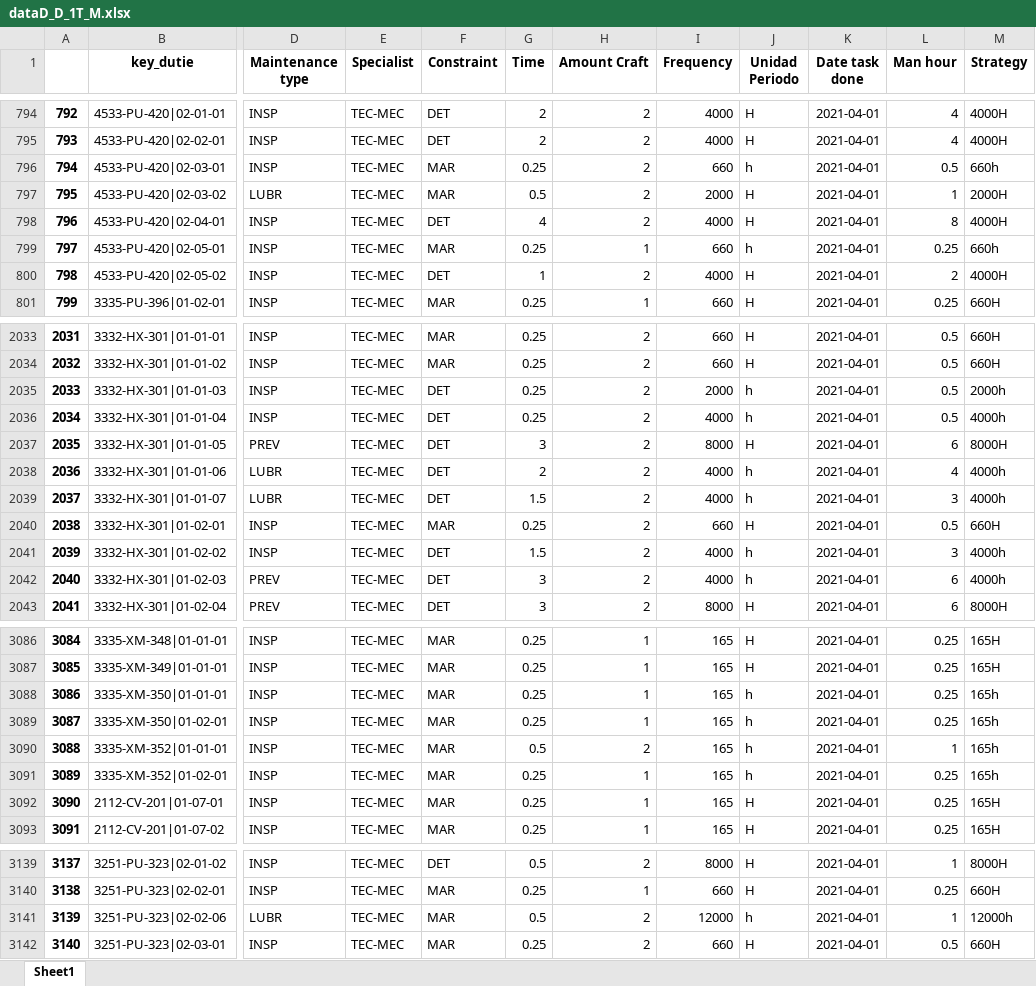
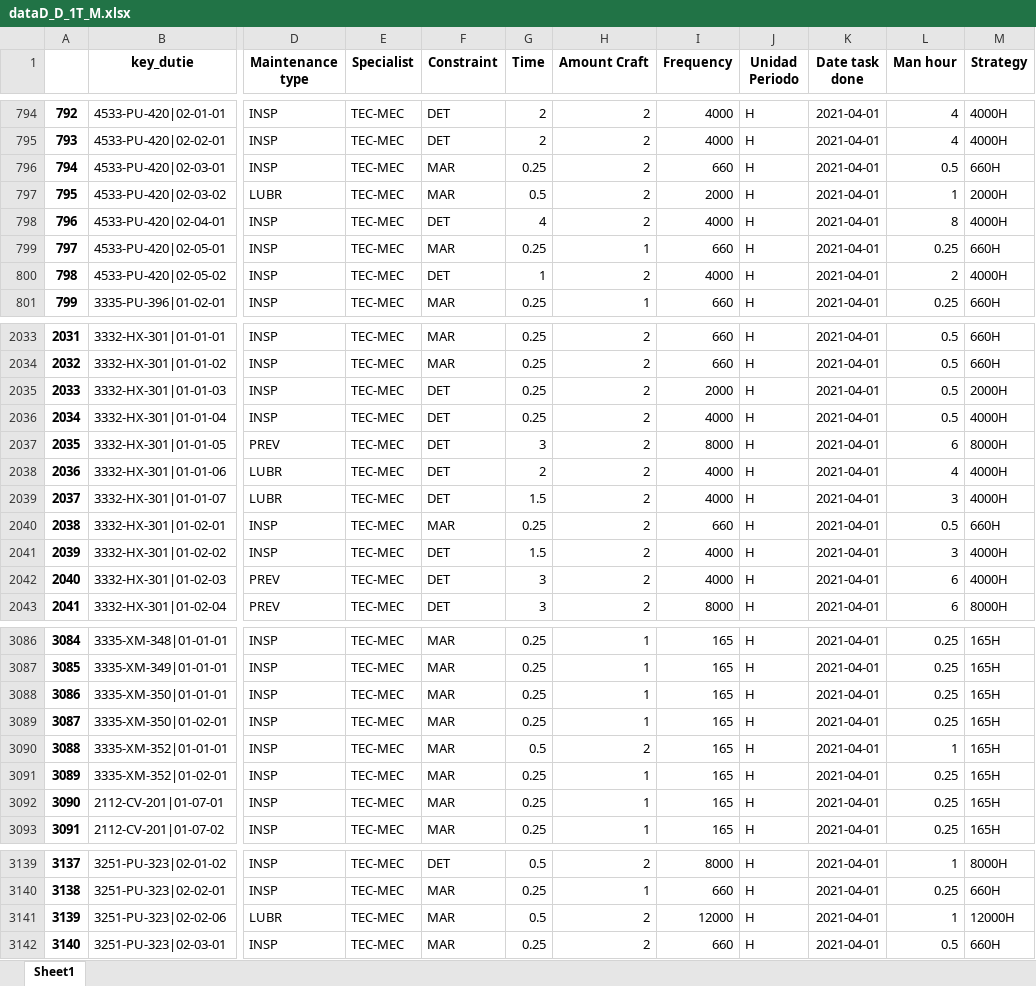
Before and after one commit to KainaK0/maintenanceApp, an Excel workbook: 02. Data2HR/dataD_D_1T_M.xlsx, sheet Sheet1, drawn as a sheet; only a part is shown, gaps mark what is left out; values as stored, in another font and other column widths than the file's, no borders; the diff covers the shown part only; the diff names each change by its address in the sheet, - before the commit and + after, or states it on an @@ line.

```diff
--- a/02. Data2HR/dataD_D_1T_M.xlsx (sheet Sheet1)
+++ b/02. Data2HR/dataD_D_1T_M.xlsx (sheet Sheet1)
-J796 (Unidad Periodo): h
+J796 (Unidad Periodo): H
-M796 (Strategy): 660h
+M796 (Strategy): 660H
-J799 (Unidad Periodo): h
+J799 (Unidad Periodo): H
-M799 (Strategy): 660h
+M799 (Strategy): 660H
-J2035:J2036 (Unidad Periodo): h
+J2035:J2036 (Unidad Periodo): H
-M2035 (Strategy): 2000h
+M2035 (Strategy): 2000H
-M2036 (Strategy): 4000h
+M2036 (Strategy): 4000H
-J2038:J2039 (Unidad Periodo): h
+J2038:J2039 (Unidad Periodo): H
-M2038:M2039 (Strategy): 4000h
+M2038:M2039 (Strategy): 4000H
-J2041:J2042 (Unidad Periodo): h
+J2041:J2042 (Unidad Periodo): H
-M2041:M2042 (Strategy): 4000h
+M2041:M2042 (Strategy): 4000H
-J3088:J3091 (Unidad Periodo): h
+J3088:J3091 (Unidad Periodo): H
-M3088:M3091 (Strategy): 165h
+M3088:M3091 (Strategy): 165H
-J3141 (Unidad Periodo): h
+J3141 (Unidad Periodo): H
-M3141 (Strategy): 12000h
+M3141 (Strategy): 12000H
```
Also changed, not shown: 4 edited cells elsewhere in this sheet, 02. Data2HR/dataD_D_1T_P.xlsx, 8 other files.
